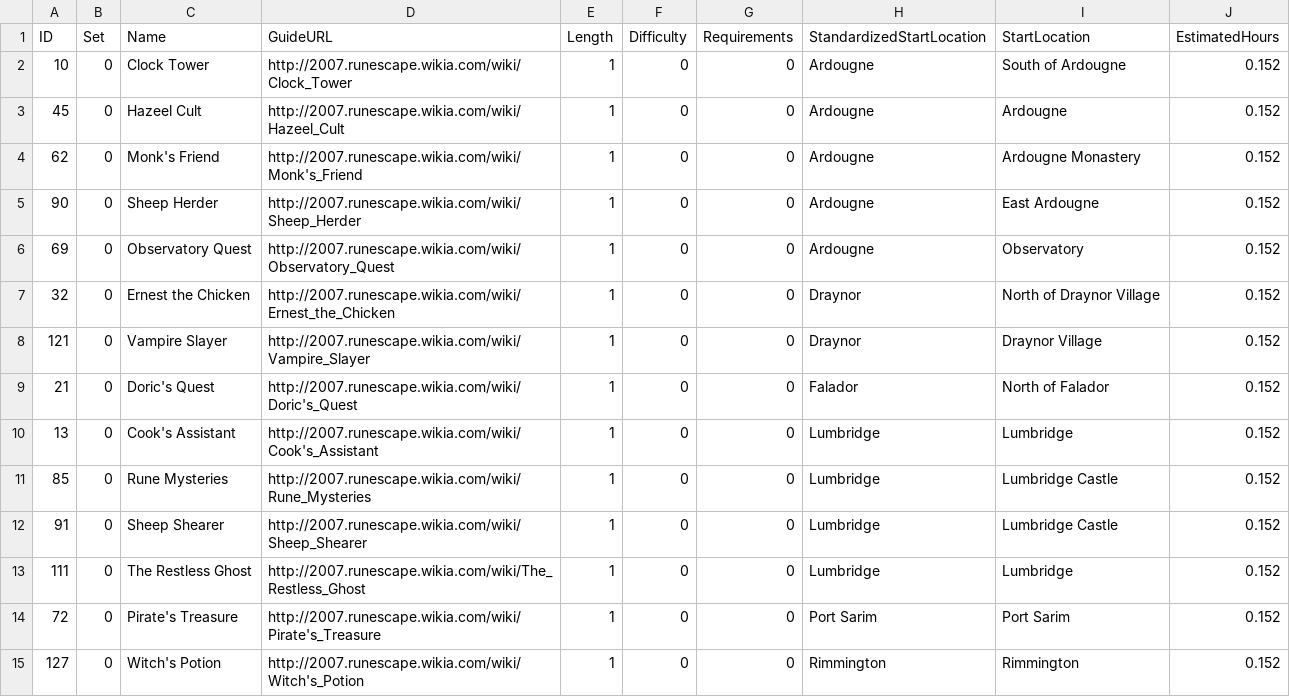
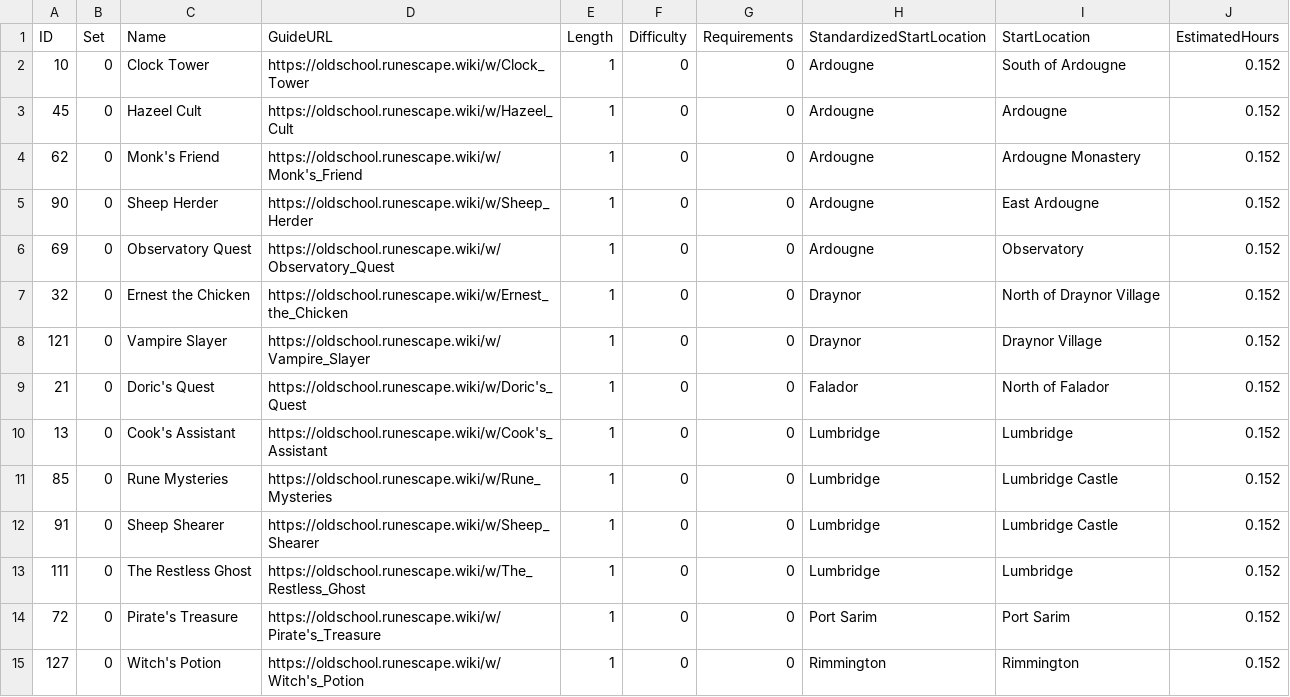
Before and after one commit to 90hQuestCape/QuestCapeTools, a CSV file: quests.csv, drawn as a sheet; only a part is shown; the diff covers the shown part only.

Commit message:
upgrade to new wiki

```diff
--- a/quests.csv
+++ b/quests.csv
@@ -1,15 +1,15 @@
 ID,Set,Name,GuideURL,Length,Difficulty,Requirements,StandardizedStartLocation,StartLocation,EstimatedHours
-10,0,Clock Tower,http://2007.runescape.wikia.com/wiki/Clock_Tower,1,0,0,Ardougne,South of Ardougne,0.152
-45,0,Hazeel Cult,http://2007.runescape.wikia.com/wiki/Hazeel_Cult,1,0,0,Ardougne,Ardougne,0.152
-62,0,Monk's Friend,http://2007.runescape.wikia.com/wiki/Monk's_Friend,1,0,0,Ardougne,Ardougne Monastery,0.152
-90,0,Sheep Herder,http://2007.runescape.wikia.com/wiki/Sheep_Herder,1,0,0,Ardougne,East Ardougne,0.152
-69,0,Observatory Quest,http://2007.runescape.wikia.com/wiki/Observatory_Quest,1,0,0,Ardougne,Observatory,0.152
-32,0,Ernest the Chicken,http://2007.runescape.wikia.com/wiki/Ernest_the_Chicken,1,0,0,Draynor,North of Draynor Village,0.152
-121,0,Vampire Slayer,http://2007.runescape.wikia.com/wiki/Vampire_Slayer,1,0,0,Draynor,Draynor Village,0.152
-21,0,Doric's Quest,http://2007.runescape.wikia.com/wiki/Doric's_Quest,1,0,0,Falador,North of Falador,0.152
-13,0,Cook's Assistant,http://2007.runescape.wikia.com/wiki/Cook's_Assistant,1,0,0,Lumbridge,Lumbridge,0.152
-85,0,Rune Mysteries,http://2007.runescape.wikia.com/wiki/Rune_Mysteries,1,0,0,Lumbridge,Lumbridge Castle,0.152
-91,0,Sheep Shearer,http://2007.runescape.wikia.com/wiki/Sheep_Shearer,1,0,0,Lumbridge,Lumbridge Castle,0.152
-111,0,The Restless Ghost,http://2007.runescape.wikia.com/wiki/The_Restless_Ghost,1,0,0,Lumbridge,Lumbridge,0.152
-72,0,Pirate's Treasure,http://2007.runescape.wikia.com/wiki/Pirate's_Treasure,1,0,0,Port Sarim,Port Sarim,0.152
-127,0,Witch's Potion,http://2007.runescape.wikia.com/wiki/Witch's_Potion,1,0,0,Rimmington,Rimmington,0.152
+10,0,Clock Tower,https://oldschool.runescape.wiki/w/Clock_Tower,1,0,0,Ardougne,South of Ardougne,0.152
+45,0,Hazeel Cult,https://oldschool.runescape.wiki/w/Hazeel_Cult,1,0,0,Ardougne,Ardougne,0.152
+62,0,Monk's Friend,https://oldschool.runescape.wiki/w/Monk's_Friend,1,0,0,Ardougne,Ardougne Monastery,0.152
+90,0,Sheep Herder,https://oldschool.runescape.wiki/w/Sheep_Herder,1,0,0,Ardougne,East Ardougne,0.152
+69,0,Observatory Quest,https://oldschool.runescape.wiki/w/Observatory_Quest,1,0,0,Ardougne,Observatory,0.152
+32,0,Ernest the Chicken,https://oldschool.runescape.wiki/w/Ernest_the_Chicken,1,0,0,Draynor,North of Draynor Village,0.152
+121,0,Vampire Slayer,https://oldschool.runescape.wiki/w/Vampire_Slayer,1,0,0,Draynor,Draynor Village,0.152
+21,0,Doric's Quest,https://oldschool.runescape.wiki/w/Doric's_Quest,1,0,0,Falador,North of Falador,0.152
+13,0,Cook's Assistant,https://oldschool.runescape.wiki/w/Cook's_Assistant,1,0,0,Lumbridge,Lumbridge,0.152
+85,0,Rune Mysteries,https://oldschool.runescape.wiki/w/Rune_Mysteries,1,0,0,Lumbridge,Lumbridge Castle,0.152
+91,0,Sheep Shearer,https://oldschool.runescape.wiki/w/Sheep_Shearer,1,0,0,Lumbridge,Lumbridge Castle,0.152
+111,0,The Restless Ghost,https://oldschool.runescape.wiki/w/The_Restless_Ghost,1,0,0,Lumbridge,Lumbridge,0.152
+72,0,Pirate's Treasure,https://oldschool.runescape.wiki/w/Pirate's_Treasure,1,0,0,Port Sarim,Port Sarim,0.152
+127,0,Witch's Potion,https://oldschool.runescape.wiki/w/Witch's_Potion,1,0,0,Rimmington,Rimmington,0.152
```
Also changed, not shown: 114 edited cells elsewhere in this file, 1 other file.
